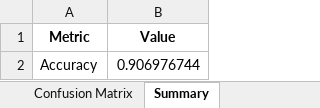
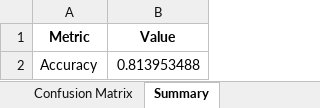
Before and after one commit to Lionheart999/gestures_project, an Excel workbook: performance_evaluation.xlsx, sheet Summary, drawn as a sheet; values as stored, in another font and other column widths than the file's, no borders; the diff names each change by its address in the sheet, - before the commit and + after, or states it on an @@ line.

```diff
--- a/performance_evaluation.xlsx (sheet Summary)
+++ b/performance_evaluation.xlsx (sheet Summary)
-B2 (Value): 0.906976744
+B2 (Value): 0.813953488
```
Also changed, not shown: sheet Confusion Matrix, sheet Class Metrics, other sheet tabs, 22 other files.
